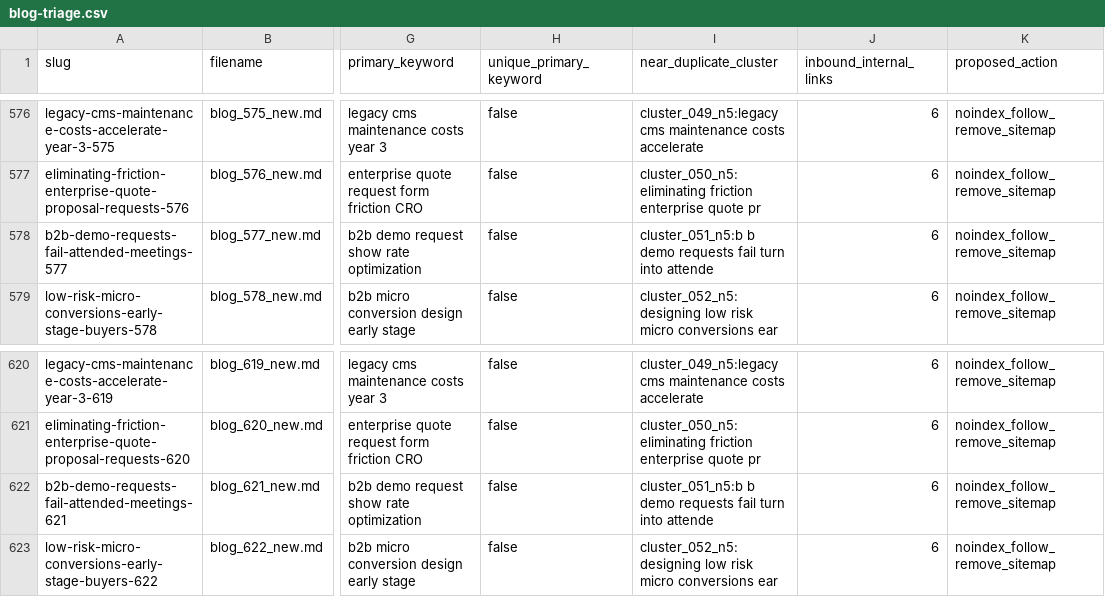
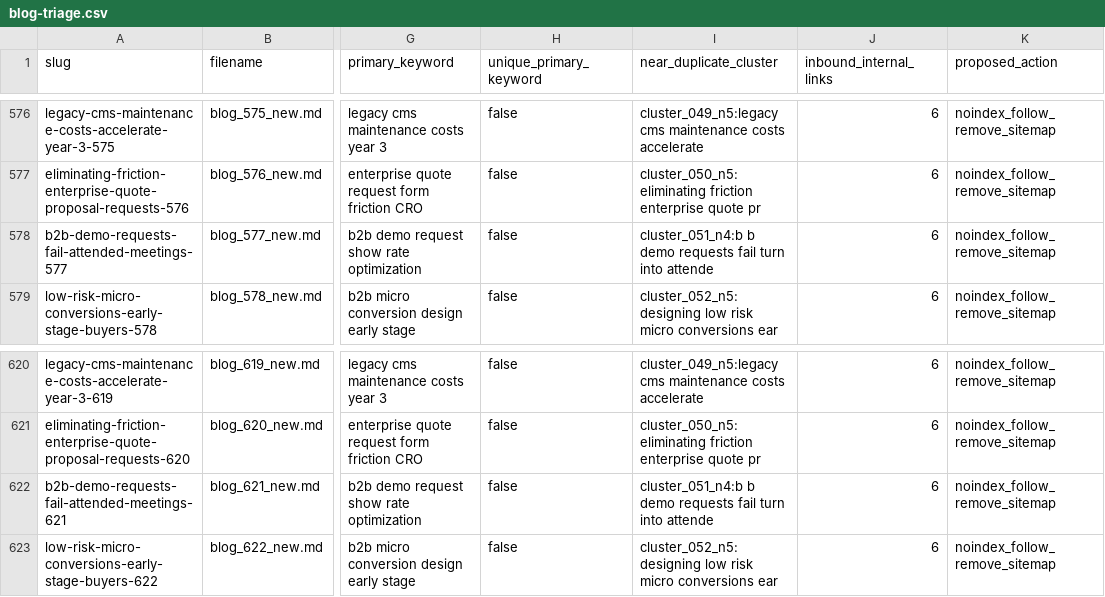
Before and after one commit to LEGENDARYLIGHTENING/rankme, a CSV file: audit/blog-triage.csv, drawn as a sheet; only a part is shown, gaps mark what is left out; the diff covers the shown part only; the diff names each change by its address in the sheet, - before the commit and + after, or states it on an @@ line.

```diff
--- a/audit/blog-triage.csv
+++ b/audit/blog-triage.csv
-I578 (near_duplicate_cluster): cluster_051_n5:b b demo…
+I578 (near_duplicate_cluster): cluster_051_n4:b b demo…
-I622 (near_duplicate_cluster): cluster_051_n5:b b demo…
+I622 (near_duplicate_cluster): cluster_051_n4:b b demo…
```
Also changed, not shown: 19 edited cells elsewhere in this file, 6 other files.
